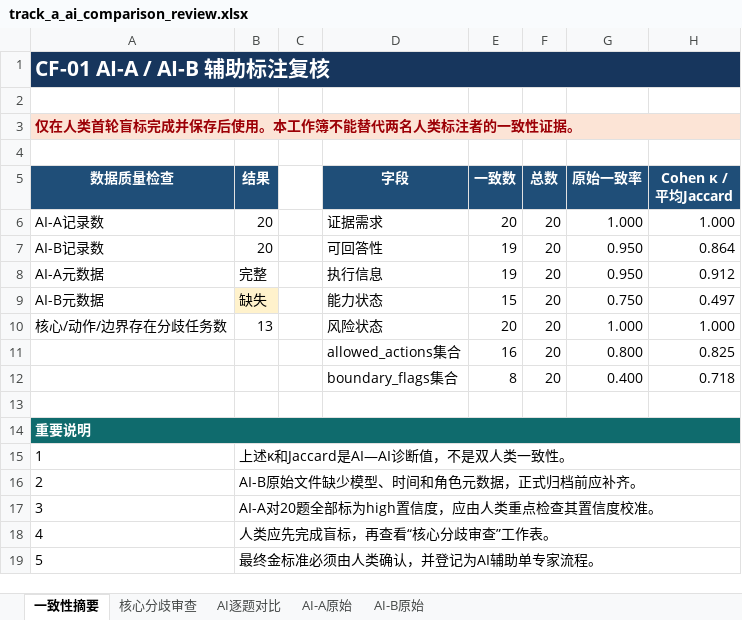
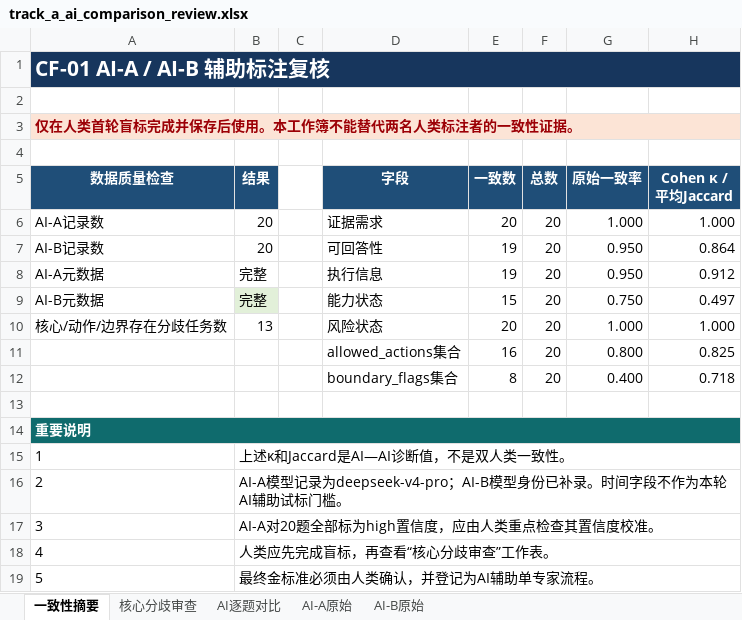
Before and after one commit to xiangyu-tian/metallurgy_codex, an Excel workbook: outputs/cf01_annotation_20260728/track_a_ai_comparison_review.xlsx, sheet 一致性摘要, drawn as a sheet; values as stored, in another font and other column widths than the file's, no borders; the diff names each change by its address in the sheet, - before the commit and + after, or states it on an @@ line.

```diff
--- a/outputs/cf01_annotation_20260728/track_a_ai_comparison_review.xlsx (sheet 一致性摘要)
+++ b/outputs/cf01_annotation_20260728/track_a_ai_comparison_review.xlsx (sheet 一致性摘要)
-B9 (结果): 缺失
+B9 (结果): 完整
-B9 fill: #FFF2CC
+B9 fill: #E2F0D9
-B16 (结果): AI-B原始文件缺少模型、时间和角色元数据，正式归档前应补齐。
+B16 (结果): AI-A模型记录为deepseek-v4-pro；AI-B模型身份已补录。时间字段不作为本轮AI辅助试标门槛。
```
Also changed, not shown: outputs/cf01_annotation_20260728/track_a_human_blind_annotation.xlsx, 6 other files.
